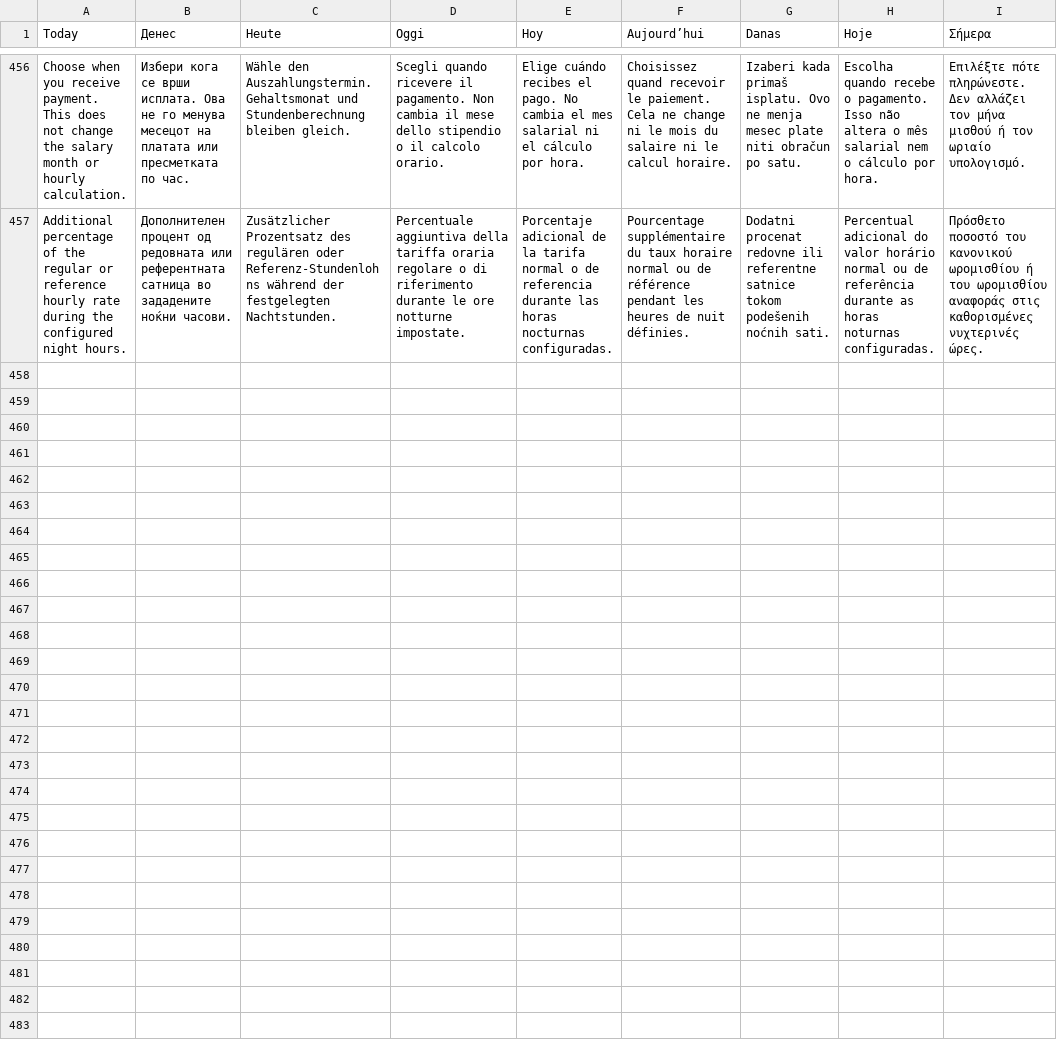
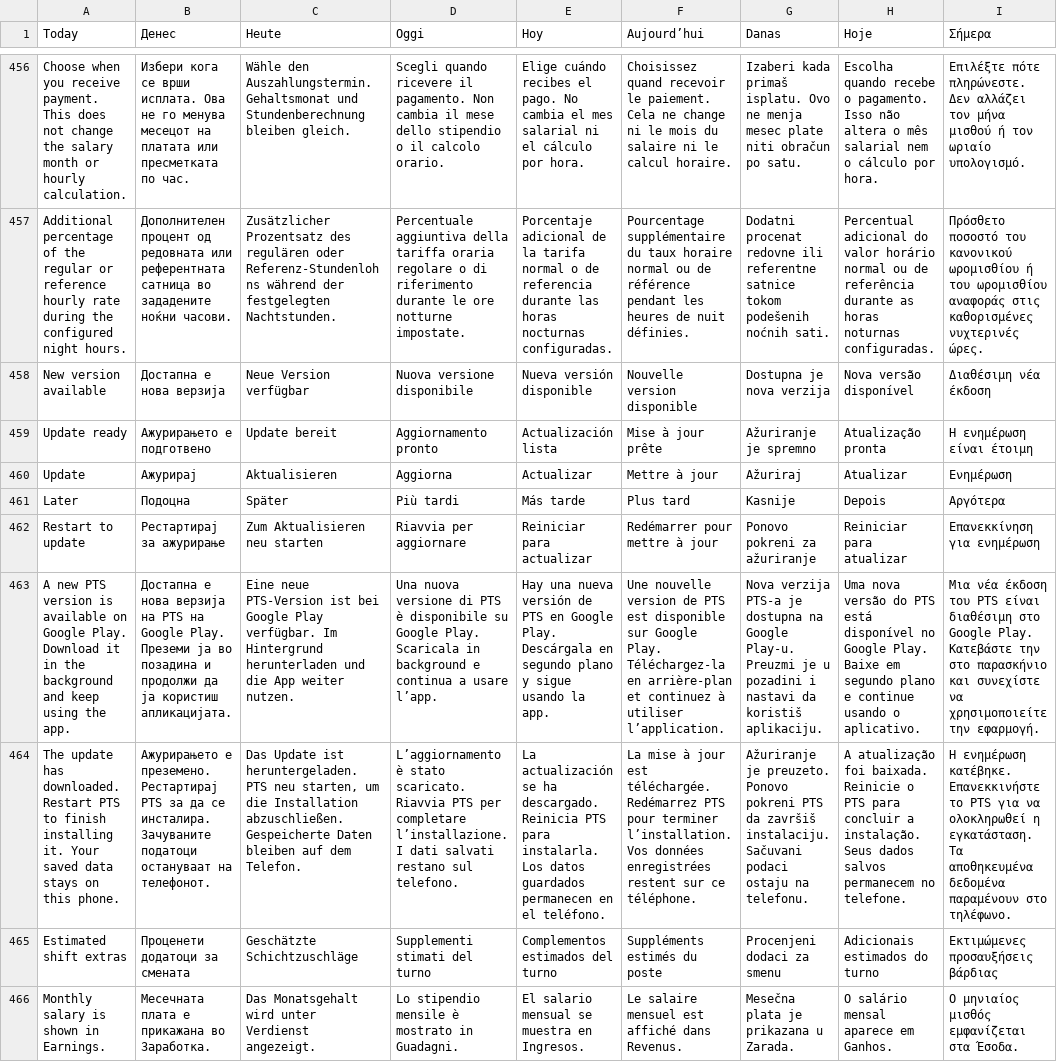
Before and after one commit to bokimmkd/paytimeshift-android, a TSV file: translations/catalog.tsv, drawn as a sheet; only a part is shown, gaps mark what is left out; the diff names each change by its address in the sheet, - before the commit and + after, or states it on an @@ line.

Commit message:
Integrate optional Play update offer and localized restart flow

```diff
--- a/translations/catalog.tsv
+++ b/translations/catalog.tsv
+row 458: New version available | Достапна е нова верзија | Neue Version verfügbar | Nuova versione disponibile | Nueva versión disponible | Nouvelle version disponible | Dostupna je nova verzija | Nova versão disponível | Διαθέσιμη νέα έκδοση
+row 459: Update ready | Ажурирањето е подготвено | Update bereit | Aggiornamento pronto | Actualización lista | Mise à jour prête | Ažuriranje je spremno | Atualização pronta | Η ενημέρωση είναι έτοιμη
+row 460: Update | Ажурирај | Aktualisieren | Aggiorna | Actualizar | Mettre à jour | Ažuriraj | Atualizar | Ενημέρωση
+row 461: Later | Подоцна | Später | Più tardi | Más tarde | Plus tard | Kasnije | Depois | Αργότερα
+row 462: Restart to update | Рестартирај за ажурирање | Zum Aktualisieren neu starten | Riavvia per aggiornare | Reiniciar para actualizar | Redémarrer pour mettre à jour | Ponovo pokreni za ažuriranje | Reiniciar para atualizar | Επανεκκίνηση για ενημέρωση
+row 463: A new PTS version is available on Google Play. Download it in the background and keep using the app. | Достапна е нова верзија на PTS на Google Play. Преземи ја во позадина и продолжи да ја користиш апликацијата. | Eine neue PTS-Version ist bei Google Play verfügbar. Im Hintergrund herunterladen und die App weiter nutzen. | Una nuova versione di PTS è disponibile su Google Play. Scaricala in background e continua a usare l’app. | Hay una nueva versión de PTS en Google Play. Descárgala en segundo plano y sigue usando la app. | Une nouvelle version de PTS est disponible sur Google Play. Téléchargez-la en arrière-plan et continuez à utiliser l’application. | Nova verzija PTS-a je dostupna na Google Play-u. Preuzmi je u pozadini i nastavi da koristiš aplikaciju. | Uma nova versão do PTS está disponível no Google Play. Baixe em segundo plano e continue usando o aplicativo. | Μια νέα έκδοση του PTS είναι διαθέσιμη στο Google Play. Κατεβάστε την στο παρασκήνιο και συνεχίστε να χρησιμοποιείτε την εφαρμογή.
+row 464: The update has downloaded. Restart PTS to finish installing it. Your saved data stays on this phone. | Ажурирањето е преземено. Рестартирај PTS за да се инсталира. Зачуваните податоци остануваат на телефонот. | Das Update ist heruntergeladen. PTS neu starten, um die Installation abzuschließen. Gespeicherte Daten bleiben auf dem Telefon. | L’aggiornamento è stato scaricato. Riavvia PTS per completare l’installazione. I dati salvati restano sul telefono. | La actualización se ha descargado. Reinicia PTS para instalarla. Los datos guardados permanecen en el teléfono. | La mise à jour est téléchargée. Redémarrez PTS pour terminer l’installation. Vos données enregistrées restent sur ce téléphone. | Ažuriranje je preuzeto. Ponovo pokreni PTS da završiš instalaciju. Sačuvani podaci ostaju na telefonu. | A atualização foi baixada. Reinicie o PTS para concluir a instalação. Seus dados salvos permanecem no telefone. | Η ενημέρωση κατέβηκε. Επανεκκινήστε το PTS για να ολοκληρωθεί η εγκατάσταση. Τα αποθηκευμένα δεδομένα παραμένουν στο τηλέφωνο.
+row 465: Estimated shift extras | Проценети додатоци за смената | Geschätzte Schichtzuschläge | Supplementi stimati del turno | Complementos estimados del turno | Suppléments estimés du poste | Procenjeni dodaci za smenu | Adicionais estimados do turno | Εκτιμώμενες προσαυξήσεις βάρδιας
+row 466: Monthly salary is shown in Earnings. | Месечната плата е прикажана во Заработка. | Das Monatsgehalt wird unter Verdienst angezeigt. | Lo stipendio mensile è mostrato in Guadagni. | El salario mensual se muestra en Ingresos. | Le salaire mensuel est affiché dans Revenus. | Mesečna plata je prikazana u Zarada. | O salário mensal aparece em Ganhos. | Ο μηνιαίος μισθός εμφανίζεται στα Έσοδα.
```
Also changed, not shown: 18 other files.
